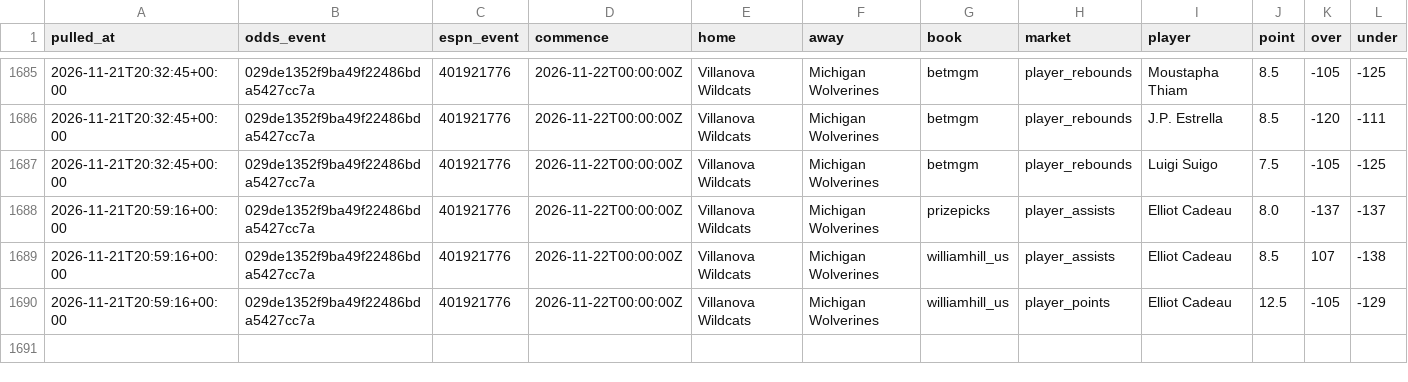
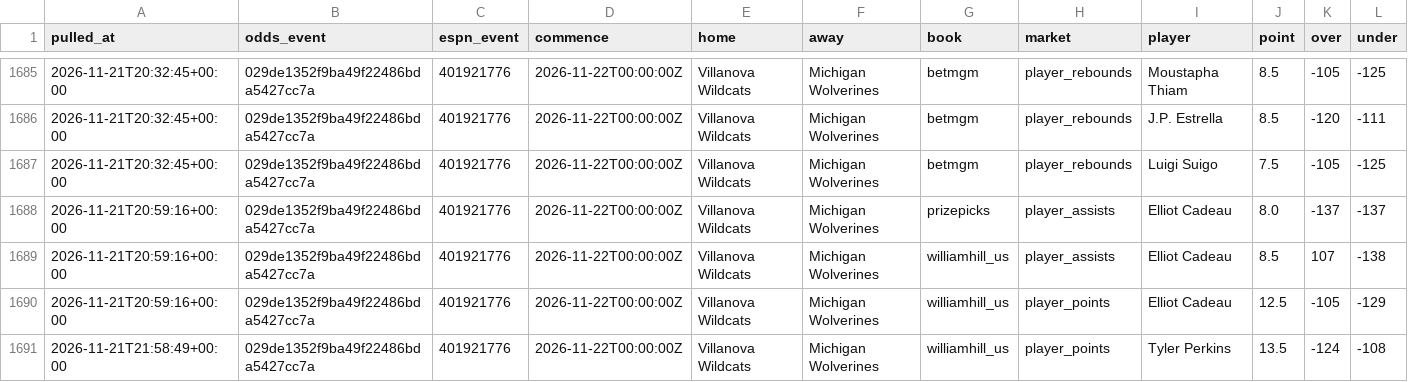
Before and after one commit to jlwin1995-alt/CBB, a CSV file: data/log/lines_log.csv, drawn as a sheet; only a part is shown, gaps mark what is left out; rows hold the shown columns only; the diff names each change by its address in the sheet, - before the commit and + after, or states it on an @@ line.

```diff
--- a/data/log/lines_log.csv
+++ b/data/log/lines_log.csv
+row 1691: 2026-11-21T21:58:49+00:00 | 029de1352f9ba49f22486bda5427cc7a | 401921776 | 2026-11-22T00:00:00Z | Villanova Wildcats | Michigan Wolverines | williamhill_us | player_points | Tyler Perkins | 13.5 | -124 | -108
```
Also changed, not shown: data/log/credits.csv, data/raw/games_2027.csv, 5 other files.
